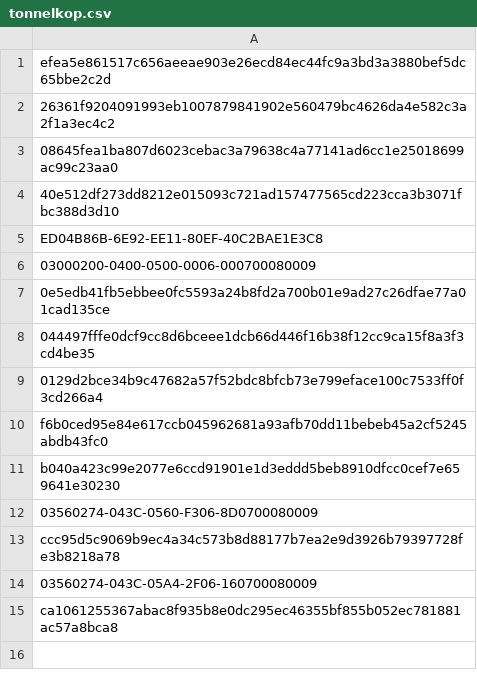
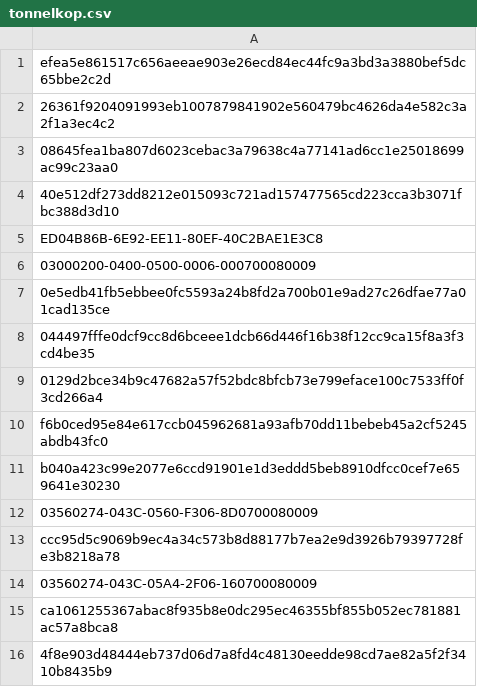
Before and after one commit to devilsevilsangel/mcat13815, a CSV file: tonnelkop.csv, drawn as a sheet.

Commit message:
Update tonnelkop.csv

```diff
--- a/tonnelkop.csv
+++ b/tonnelkop.csv
@@ -15 +15,2 @@ ccc95d5c9069b9ec4a34c573b8d88177b7ea2e9d3926b79397728fe3b8218a78
 ca1061255367abac8f935b8e0dc295ec46355bf855b052ec781881ac57a8bca8
+4f8e903d48444eb737d06d7a8fd4c48130eedde98cd7ae82a5f2f3410b8435b9
```
